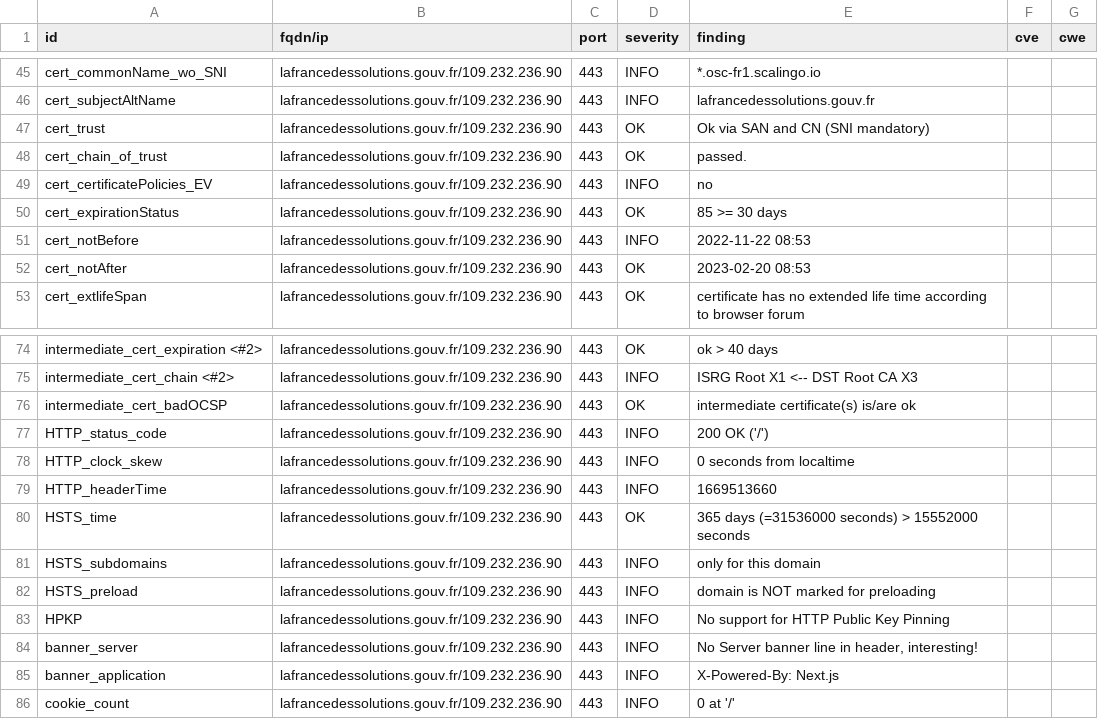
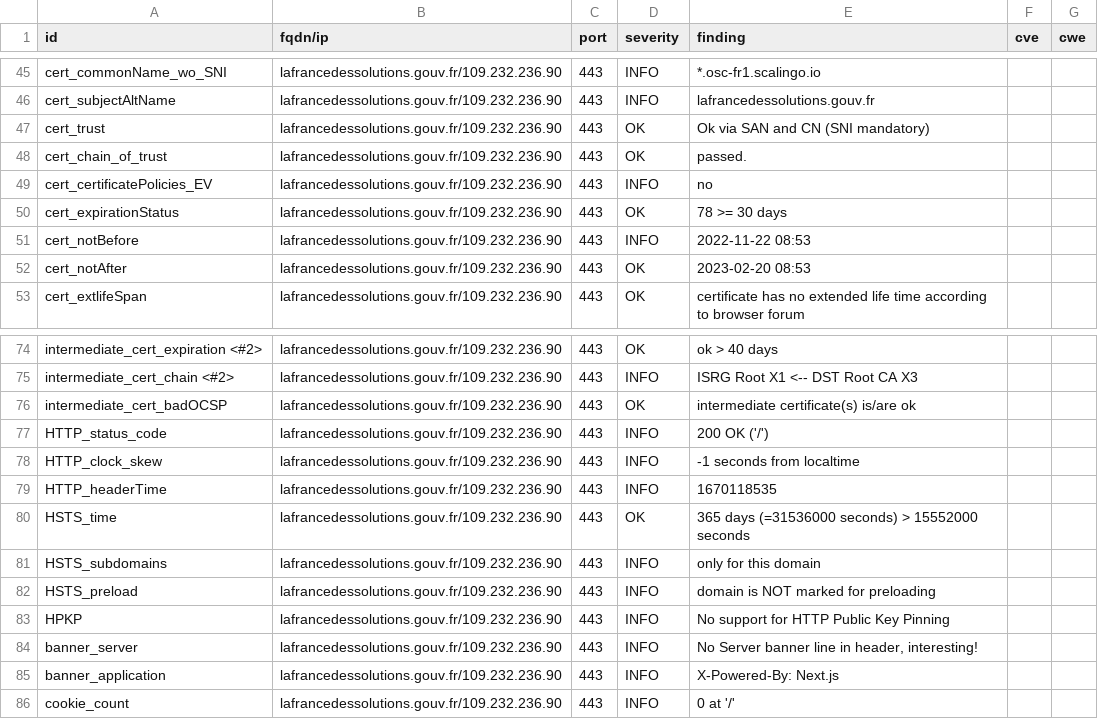
Before and after one commit to Inclusion-Numerique/dashlord, a CSV file: results/aHR0cHM6Ly9sYWZyYW5jZWRlc3NvbHV0aW9ucy5nb3V2LmZy/testssl.csv, drawn as a sheet; only a part is shown, gaps mark what is left out.

```diff
--- a/results/aHR0cHM6Ly9sYWZyYW5jZWRlc3NvbHV0aW9ucy5nb3V2LmZy/testssl.csv
+++ b/results/aHR0cHM6Ly9sYWZyYW5jZWRlc3NvbHV0aW9ucy5nb3V2LmZy/testssl.csv
@@ -49,3 +49,3 @@
 "cert_certificatePolicies_EV","lafrancedessolutions.gouv.fr/109.232.236.90","443","INFO","no","",""
-"cert_expirationStatus","lafrancedessolutions.gouv.fr/109.232.236.90","443","OK","85 >= 30 days","",""
+"cert_expirationStatus","lafrancedessolutions.gouv.fr/109.232.236.90","443","OK","78 >= 30 days","",""
 "cert_notBefore","lafrancedessolutions.gouv.fr/109.232.236.90","443","INFO","2022-11-22 08:53","",""
@@ -77,4 +77,4 @@
 "HTTP_status_code","lafrancedessolutions.gouv.fr/109.232.236.90","443","INFO","200 OK ('/')","",""
-"HTTP_clock_skew","lafrancedessolutions.gouv.fr/109.232.236.90","443","INFO","0 seconds from localtime","",""
-"HTTP_headerTime","lafrancedessolutions.gouv.fr/109.232.236.90","443","INFO","1669513660","",""
+"HTTP_clock_skew","lafrancedessolutions.gouv.fr/109.232.236.90","443","INFO","-1 seconds from localtime","",""
+"HTTP_headerTime","lafrancedessolutions.gouv.fr/109.232.236.90","443","INFO","1670118535","",""
 "HSTS_time","lafrancedessolutions.gouv.fr/109.232.236.90","443","OK","365 days (=31536000 seconds) > 15552000 seconds","",""
```
Also changed, not shown: 14 other files.
